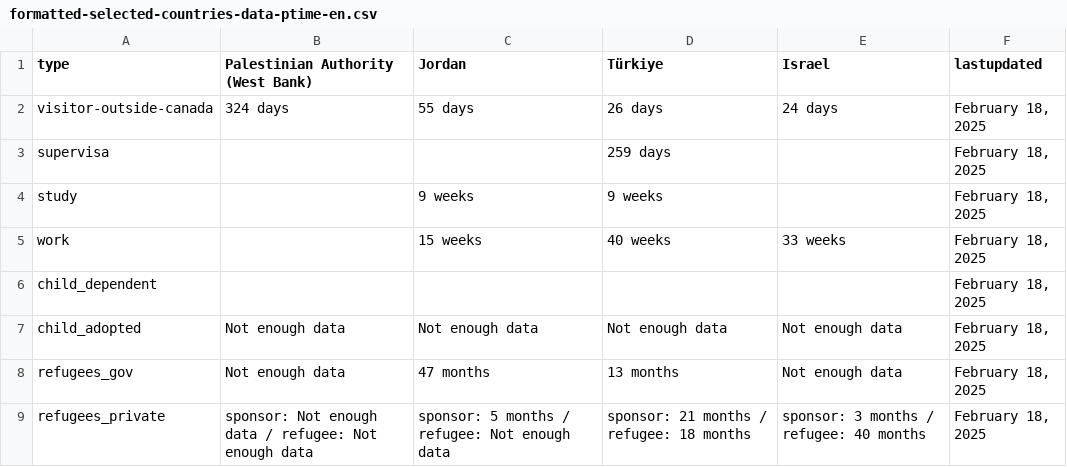
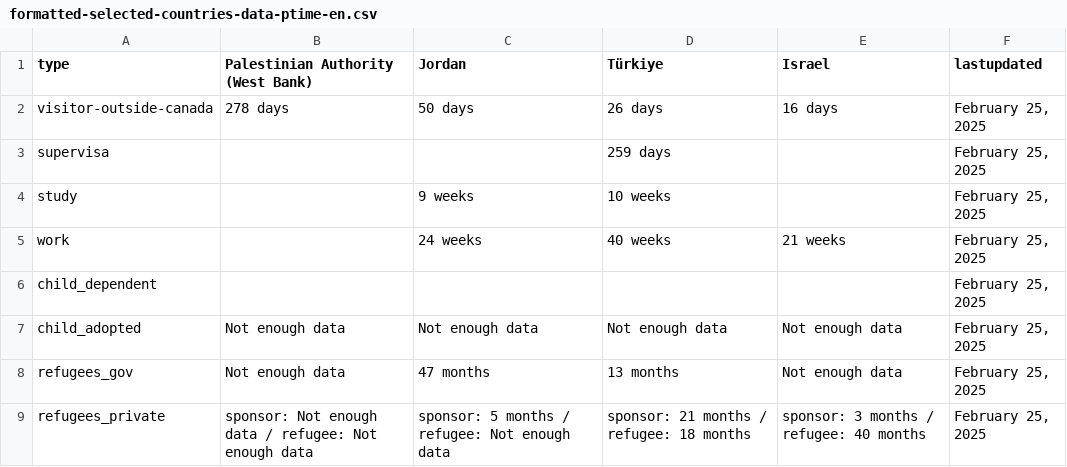
Before and after one commit to suhaibmujahid/cic-processing-times, a CSV file: formatted-selected-countries-data-ptime-en.csv, drawn as a sheet.

Commit message:
Flat: latest data (2025-02-27T00:29:02.990Z) {   "date": "2025-02-27T00:29:02.990Z",   "files": [     {       "name": "data-ptime-en.csv",       "deltaBytes": -4,       "source": "https://www.canada.ca/content/dam/ircc/documents/json/data-ptime-en.json"     },     {       "name": "data-ptime-en.json",       "deltaBytes": -6,       "source": "https://www.canada.ca/content/dam/ircc/documents/json/data-ptime-en.json"     },     {       "name": "formatted-data-ptime-en.csv",       "deltaBytes": -4,       "source": "https://www.canada.ca/content/dam/ircc/documents/json/data-ptime-en.json"     },     {       "name": "formatted-selected-countries-data-ptime-en.csv",       "deltaBytes": 1,       "source": "https://www.canada.ca/content/dam/ircc/documents/json/data-ptime-en.json"     },     {       "name": "data-ptime-non-country-en.csv",       "deltaBytes": 0,       "source": "https://www.canada.ca/content/dam/ircc/documents/json/data-ptime-non-country-en.json"     },     {       "name": "data-ptime-non-country-en.json",       "deltaBytes": 24,       "source": "https://www.canada.ca/content/dam/ircc/documents/json/data-ptime-non-country-en.json"     }   ] }

```diff
--- a/formatted-selected-countries-data-ptime-en.csv
+++ b/formatted-selected-countries-data-ptime-en.csv
@@ -1,9 +1,9 @@
 type,Palestinian Authority (West Bank),Jordan,Türkiye,Israel,lastupdated
-visitor-outside-canada,324 days,55 days,26 days,24 days,"February 18, 2025"
-supervisa,,,259 days,,"February 18, 2025"
-study,,9 weeks,9 weeks,,"February 18, 2025"
-work,,15 weeks,40 weeks,33 weeks,"February 18, 2025"
-child_dependent,,,,,"February 18, 2025"
-child_adopted,Not enough data,Not enough data,Not enough data,Not enough data,"February 18, 2025"
-refugees_gov,Not enough data,47 months,13 months,Not enough data,"February 18, 2025"
-refugees_private,sponsor: Not enough data / refugee: Not enough data,sponsor: 5 months / refugee: Not enough data,sponsor: 21 months / refugee: 18 months,sponsor: 3 months / refugee: 40 months,"February 18, 2025"
+visitor-outside-canada,278 days,50 days,26 days,16 days,"February 25, 2025"
+supervisa,,,259 days,,"February 25, 2025"
+study,,9 weeks,10 weeks,,"February 25, 2025"
+work,,24 weeks,40 weeks,21 weeks,"February 25, 2025"
+child_dependent,,,,,"February 25, 2025"
+child_adopted,Not enough data,Not enough data,Not enough data,Not enough data,"February 25, 2025"
+refugees_gov,Not enough data,47 months,13 months,Not enough data,"February 25, 2025"
+refugees_private,sponsor: Not enough data / refugee: Not enough data,sponsor: 5 months / refugee: Not enough data,sponsor: 21 months / refugee: 18 months,sponsor: 3 months / refugee: 40 months,"February 25, 2025"
```
Also changed, not shown: data-ptime-en.csv, data-ptime-non-country-en.csv, 3 other files.
